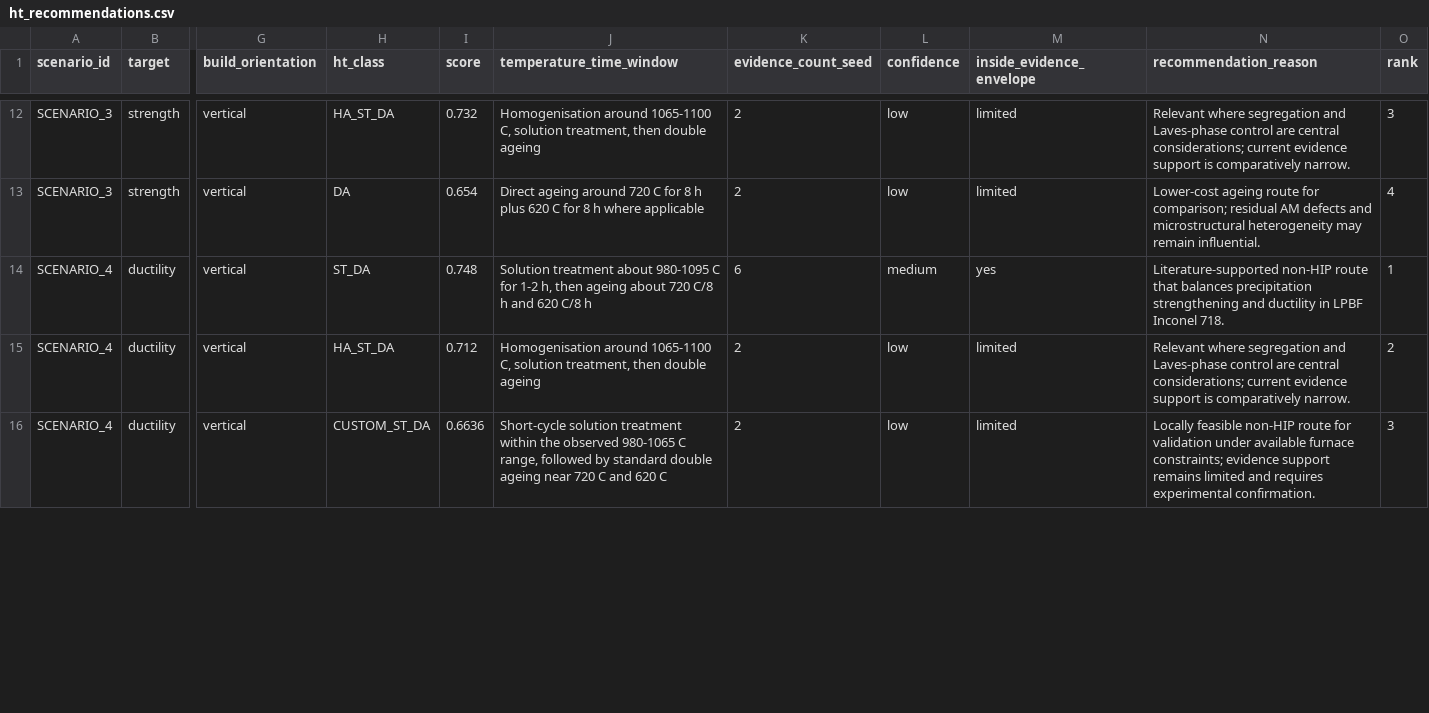
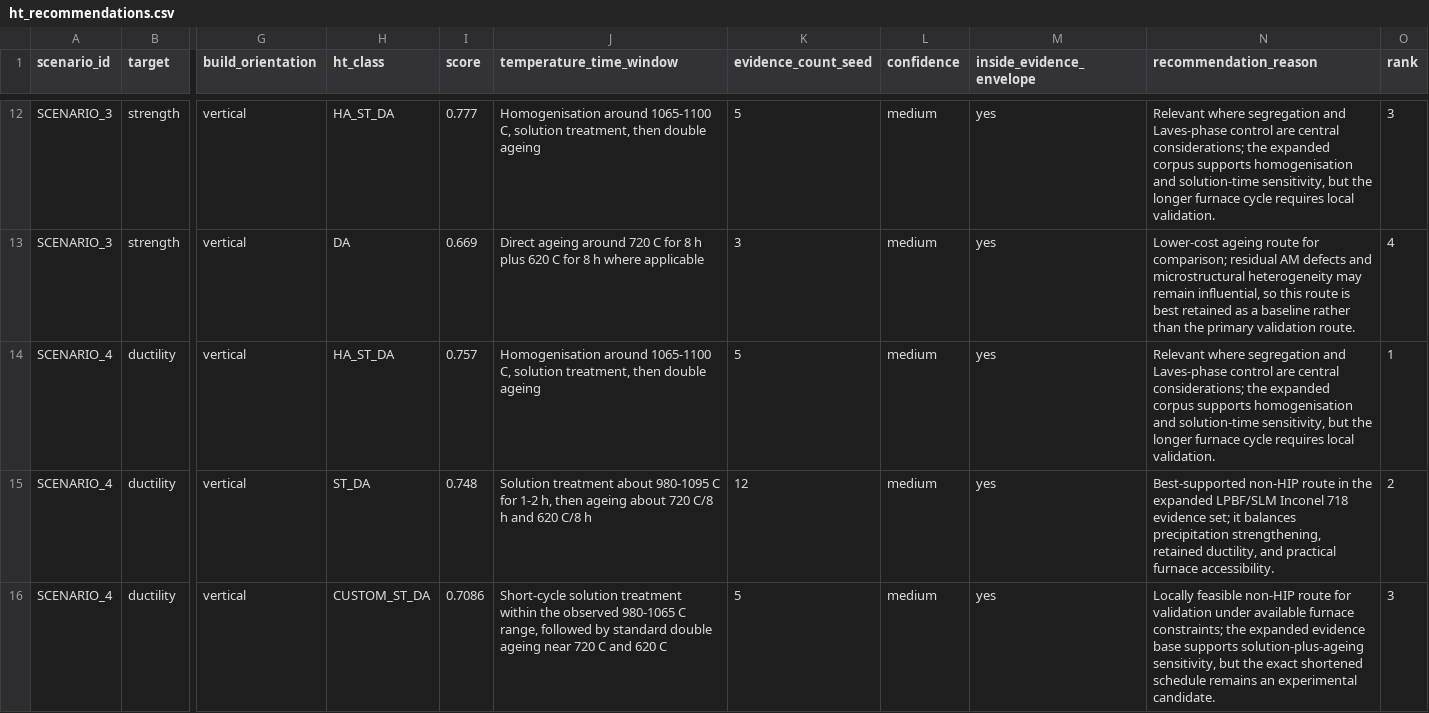
Before and after one commit to allamaprabhuani/ht-advisor-lpbf-in718-4dmda, a CSV file: ml_project/model_outputs/ht_recommendations.csv, drawn as a sheet; only a part is shown, gaps mark what is left out; the diff covers the shown part only; the diff names each change by its address in the sheet, - before the commit and + after, or states it on an @@ line.

```diff
--- a/ml_project/model_outputs/ht_recommendations.csv
+++ b/ml_project/model_outputs/ht_recommendations.csv
-I12 (score): 0.732
+I12 (score): 0.777
-K12 (evidence_count_seed): 2
+K12 (evidence_count_seed): 5
-L12:L13 (confidence): low
+L12:L13 (confidence): medium
-M12:M13 (inside_evidence_envelope): limited
+M12:M13 (inside_evidence_envelope): yes
-N12 (recommendation_reason): …central considerations; current evidence support is comparatively narrow.
+N12 (recommendation_reason): …central considerations; the expanded corpus supports homogenisation and solution-time sensitivity, but the longer furnace cycle requires local validation.
-I13 (score): 0.654
+I13 (score): 0.669
-K13 (evidence_count_seed): 2
+K13 (evidence_count_seed): 3
-N13 (recommendation_reason): …may remain influential.
+N13 (recommendation_reason): …may remain influential, so this route is best retained as a baseline rather than the primary validation route.
-H14 (ht_class): ST_DA
+H14 (ht_class): HA_ST_DA
-I14 (score): 0.748
+I14 (score): 0.757
-J14 (temperature_time_window): Solution treatment about 980-1095 C for 1-2 h, then ageing about 720 C/8 h and 620 C/8 h
+J14 (temperature_time_window): Homogenisation around 1065-1100 C, solution treatment, then double ageing
-K14 (evidence_count_seed): 6
+K14 (evidence_count_seed): 5
-N14 (recommendation_reason): Literature-supported non-HIP route that balances precipitation strengthening and ductility in LPBF Inconel 718.
+N14 (recommendation_reason): Relevant where segregation and Laves-phase control are central considerations; the expanded corpus supports homogenisation and solution-time sensitivity, but the longer furnace cycle requires local validation.
-H15 (ht_class): HA_ST_DA
+H15 (ht_class): ST_DA
-I15 (score): 0.712
+I15 (score): 0.748
-J15 (temperature_time_window): Homogenisation around 1065-1100 C, solution treatment, then double ageing
+J15 (temperature_time_window): Solution treatment about 980-1095 C for 1-2 h, then ageing about 720 C/8 h and 620 C/8 h
-K15 (evidence_count_seed): 2
+K15 (evidence_count_seed): 12
-L15:L16 (confidence): low
+L15:L16 (confidence): medium
-M15:M16 (inside_evidence_envelope): limited
+M15:M16 (inside_evidence_envelope): yes
-N15 (recommendation_reason): Relevant where segregation and Laves-phase control are central considerations; current evidence support is comparatively narrow.
+N15 (recommendation_reason): Best-supported non-HIP route in the expanded LPBF/SLM Inconel 718 evidence set; it balances precipitation strengthening, retained ductility, and practical furnace accessibility.
-I16 (score): 0.6636
+I16 (score): 0.7086
-K16 (evidence_count_seed): 2
+K16 (evidence_count_seed): 5
-N16 (recommendation_reason): …furnace constraints; evidence support remains limited and requires experimental confirmation.
+N16 (recommendation_reason): …furnace constraints; the expanded evidence base supports solution-plus-ageing sensitivity, but the exact shortened schedule remains an experimental candidate.
```
Also changed, not shown: 122 edited cells elsewhere in this file, ml_project/curated_data/extraction_runs.csv, ml_project/curated_data/source_files.csv, 25 other files.
